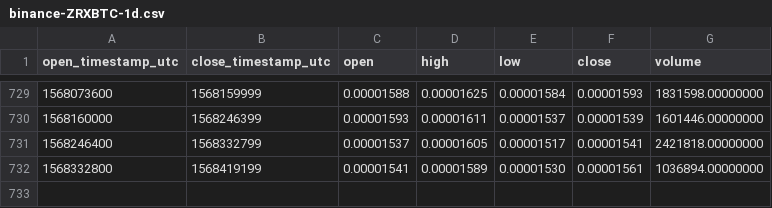
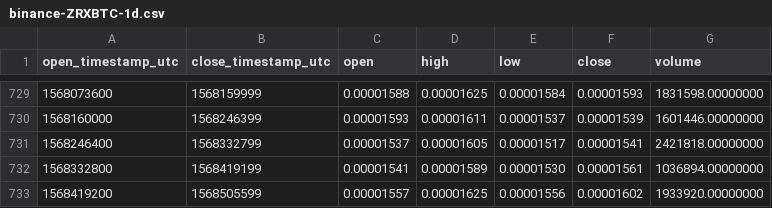
Before and after one commit to cryptobigbro/binance-ZRXBTC, a CSV file: binance-ZRXBTC-1d.csv, drawn as a sheet; only a part is shown, gaps mark what is left out; the diff names each change by its address in the sheet, - before the commit and + after, or states it on an @@ line.

Commit message:
Update OHLCV data.

```diff
--- a/binance-ZRXBTC-1d.csv
+++ b/binance-ZRXBTC-1d.csv
+row 733: 1568419200 | 1568505599 | 0.00001557 | 0.00001625 | 0.00001556 | 0.00001602 | 1933920.00000000
```
Also changed, not shown: 1 other file.
